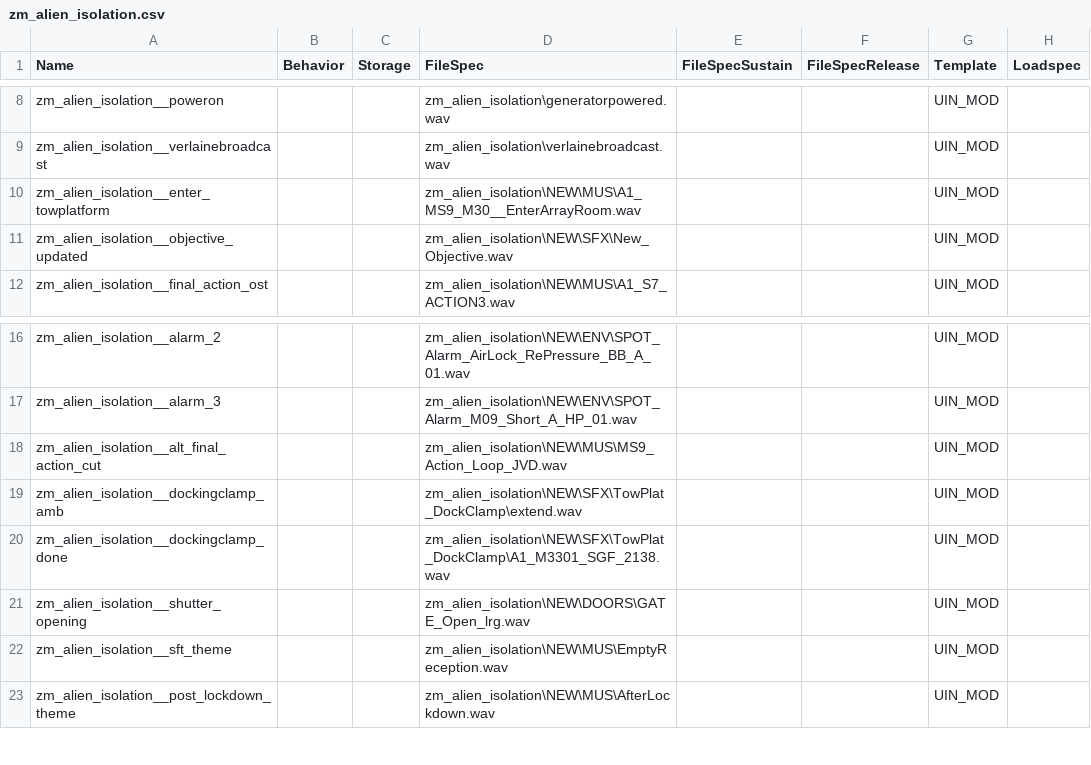
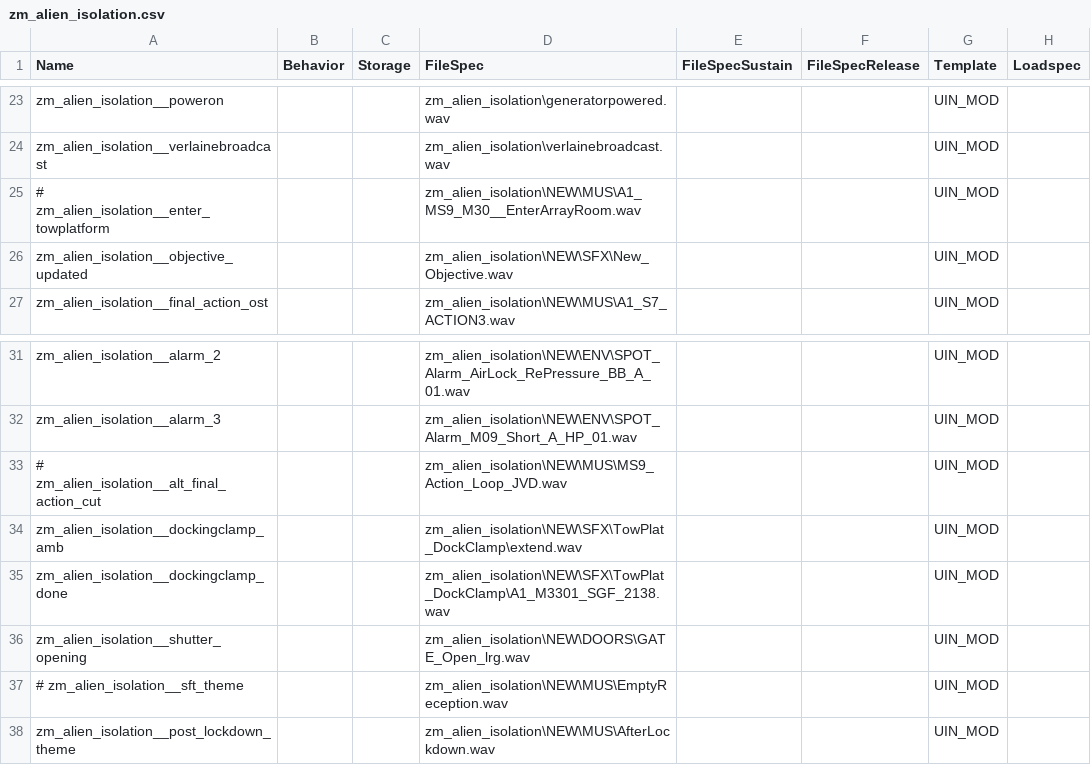
Before and after one commit to MattFiler/zm_alien_isolation, a CSV file: share/raw/sound/aliases/zm_alien_isolation.csv, drawn as a sheet; only a part is shown, gaps mark what is left out; addresses are those after the commit; the diff covers the shown part only; the diff names each change by its address in the sheet, - before the commit and + after, or states it on an @@ line.

```diff
--- a/share/raw/sound/aliases/zm_alien_isolation.csv
+++ b/share/raw/sound/aliases/zm_alien_isolation.csv
-A25 (Name): zm_alien_isolation__enter_towplatform
+A25 (Name): # zm_alien_isolation__enter_towplatform
-A33 (Name): zm_alien_isolation__alt_final_action_cut
+A33 (Name): # zm_alien_isolation__alt_final_action_cut
-A37 (Name): zm_alien_isolation__sft_theme
+A37 (Name): # zm_alien_isolation__sft_theme
```
Also changed, not shown: 15 added rows and 5 edited cells elsewhere in this file, 4 other files.
